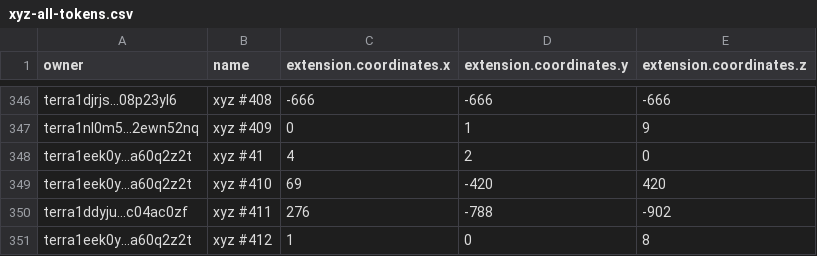
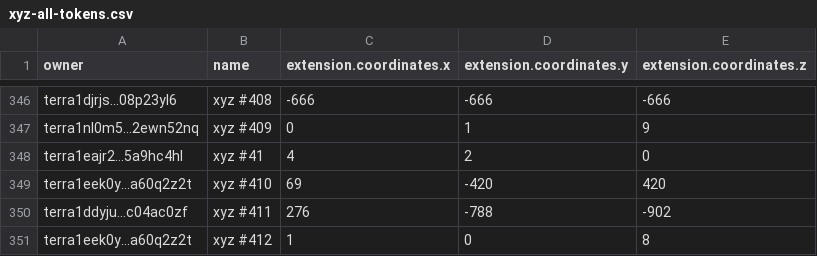
Before and after one commit to cryptoYJ/xyz-tools, a CSV file: xyz-all-tokens.csv, drawn as a sheet; only a part is shown, gaps mark what is left out.

Commit message:
update data

```diff
--- a/xyz-all-tokens.csv
+++ b/xyz-all-tokens.csv
@@ -347,3 +347,3 @@
 "terra1nl0m5...2ewn52nq","xyz #409",0,1,9
-"terra1eek0y...a60q2z2t","xyz #41",4,2,0
+"terra1eajr2...5a9hc4hl","xyz #41",4,2,0
 "terra1eek0y...a60q2z2t","xyz #410",69,-420,420
```
Also changed, not shown: 1 other file.
